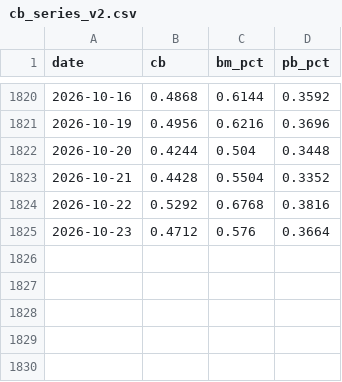
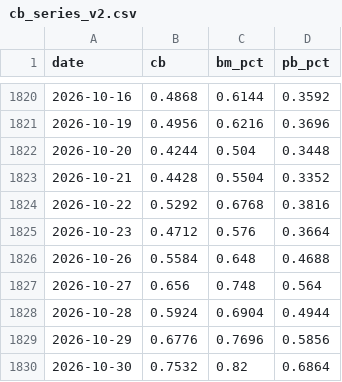
Before and after one commit to mathskit-pure/bscore, a CSV file: rebuild/cb_series_v2.csv, drawn as a sheet; only a part is shown, gaps mark what is left out.

```diff
--- a/rebuild/cb_series_v2.csv
+++ b/rebuild/cb_series_v2.csv
@@ -1825 +1825,6 @@ date,cb,bm_pct,pb_pct
 2026-10-23,0.4712,0.576,0.3664
+2026-10-26,0.5584,0.648,0.4688
+2026-10-27,0.656,0.748,0.564
+2026-10-28,0.5924,0.6904,0.4944
+2026-10-29,0.6776,0.7696,0.5856
+2026-10-30,0.7532,0.82,0.6864
```
Also changed, not shown: rebuild/panel.csv, 1 other file.
